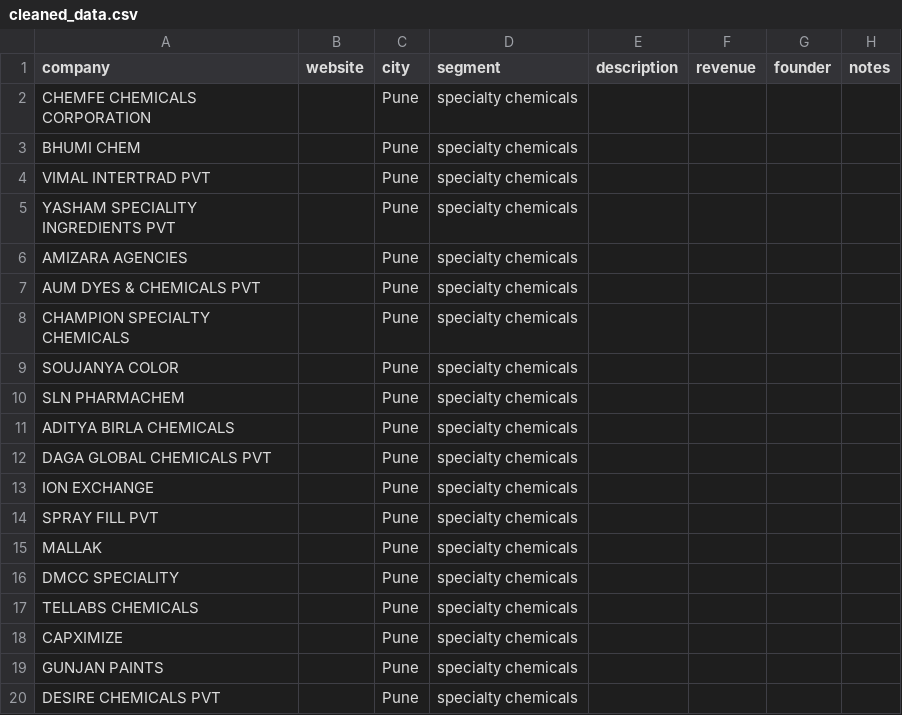
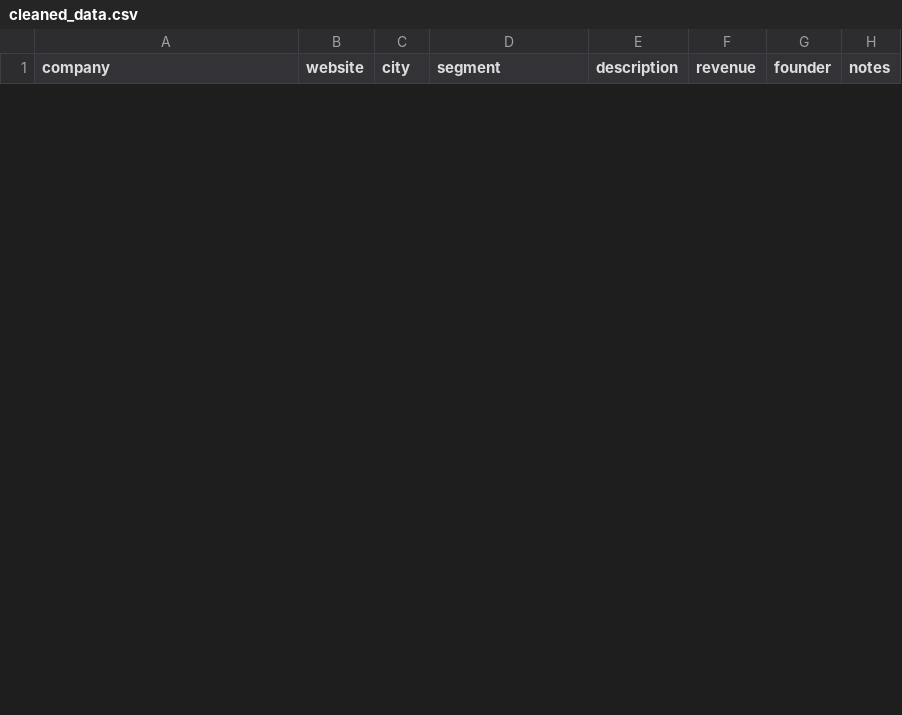
Before and after one commit to Adikun2007/Project_Business_Analytics, a CSV file: cleaned_data.csv, drawn as a sheet; only a part is shown; removed rows and columns are numbered as before the commit, all else as after; the diff covers the shown part only; the diff names each change by its address in the sheet, - before the commit and + after, or states it on an @@ line.

```diff
--- a/cleaned_data.csv
+++ b/cleaned_data.csv
-row 2: CHEMFE CHEMICALS CORPORATION |  | Pune | specialty chemicals
-row 3: BHUMI CHEM |  | Pune | specialty chemicals
-row 4: VIMAL INTERTRAD PVT |  | Pune | specialty chemicals
-row 5: YASHAM SPECIALITY INGREDIENTS PVT |  | Pune | specialty chemicals
-row 6: AMIZARA AGENCIES |  | Pune | specialty chemicals
-row 7: AUM DYES & CHEMICALS PVT |  | Pune | specialty chemicals
-row 8: CHAMPION SPECIALTY CHEMICALS |  | Pune | specialty chemicals
-row 9: SOUJANYA COLOR |  | Pune | specialty chemicals
-row 10: SLN PHARMACHEM |  | Pune | specialty chemicals
-row 11: ADITYA BIRLA CHEMICALS |  | Pune | specialty chemicals
-row 12: DAGA GLOBAL CHEMICALS PVT |  | Pune | specialty chemicals
-row 13: ION EXCHANGE |  | Pune | specialty chemicals
-row 14: SPRAY FILL PVT |  | Pune | specialty chemicals
-row 15: MALLAK |  | Pune | specialty chemicals
-row 16: DMCC SPECIALITY |  | Pune | specialty chemicals
-row 17: TELLABS CHEMICALS |  | Pune | specialty chemicals
-row 18: CAPXIMIZE |  | Pune | specialty chemicals
-row 19: GUNJAN PAINTS |  | Pune | specialty chemicals
-row 20: DESIRE CHEMICALS PVT |  | Pune | specialty chemicals
```
Also changed, not shown: 1 added row and 21 removed rows elsewhere in this file, discovered_chemical_companies.csv, 5 other files.
